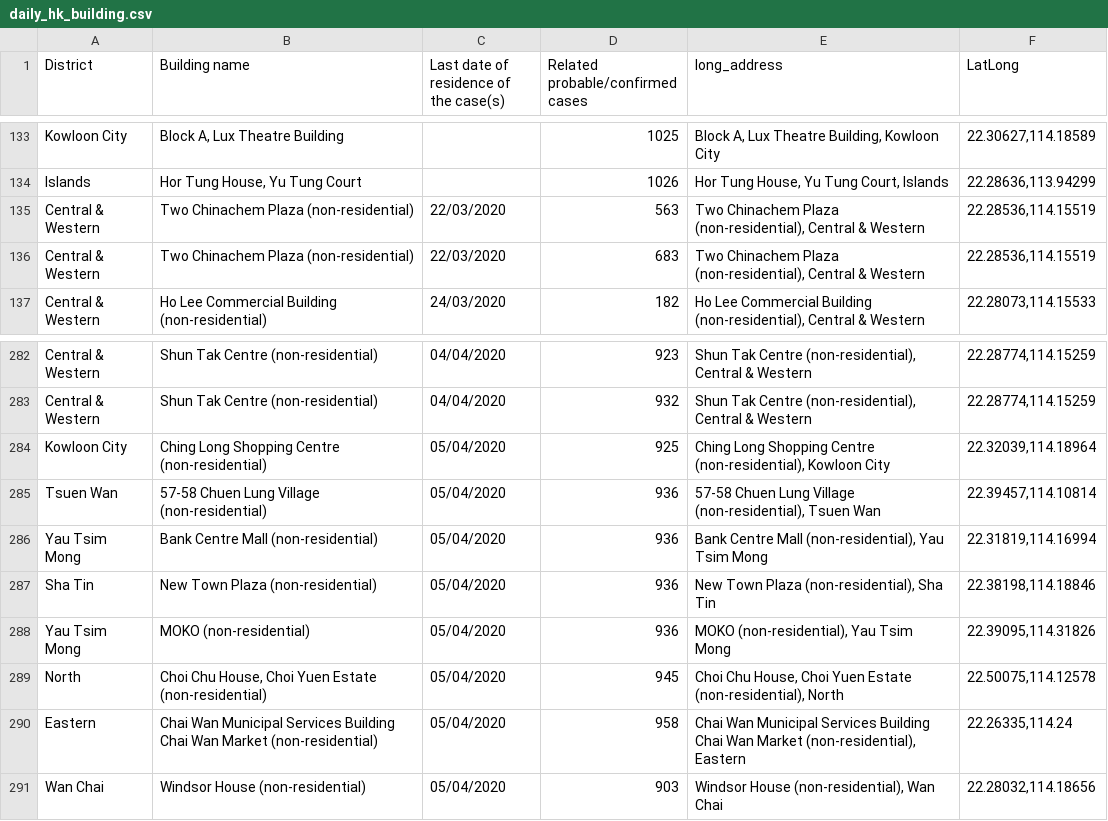
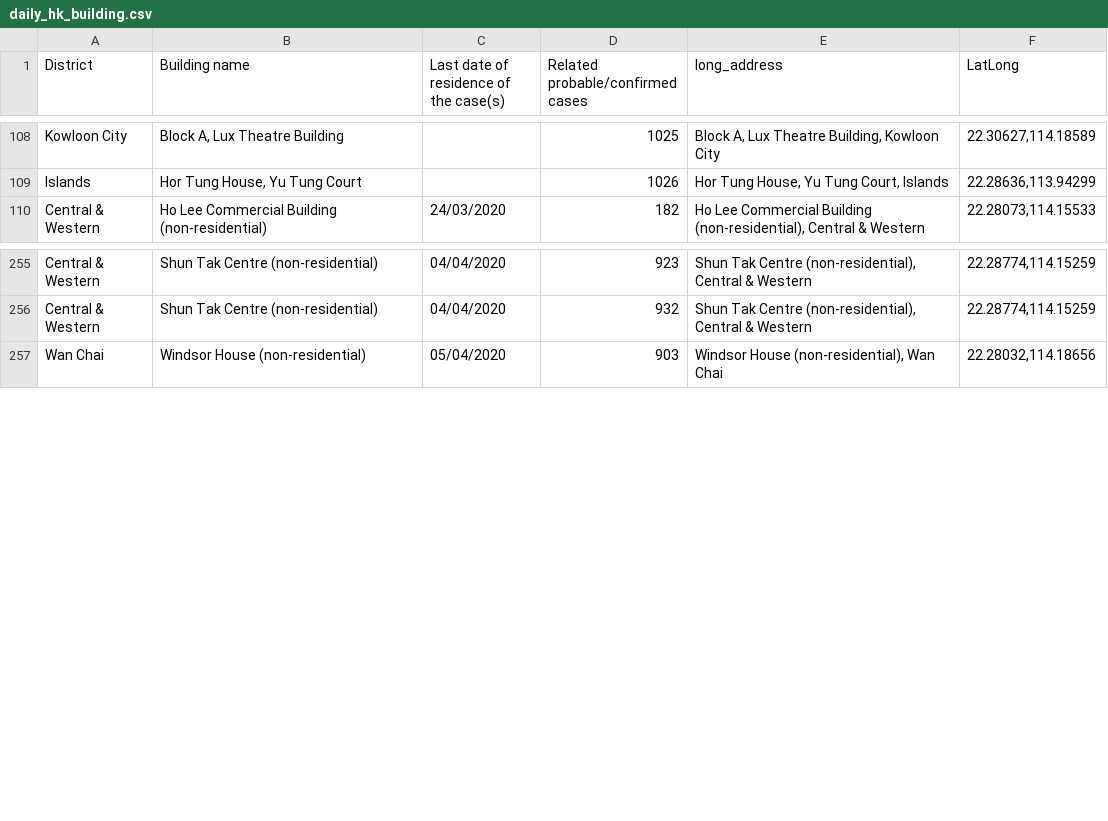
Before and after one commit to jerrypai0809/COVID_19, a CSV file: data/daily_hk_building.csv, drawn as a sheet; only a part is shown, gaps mark what is left out; the diff covers the shown part only; the diff names each change by its address in the sheet, - before the commit and + after, or states it on an @@ line.

```diff
--- a/data/daily_hk_building.csv
+++ b/data/daily_hk_building.csv
-row 135: Central & Western | Two Chinachem Plaza (non-residential) | 22/03/2020 | 563 | Two Chinachem Plaza (non-residential), Central & Western | 22.28536,114.15519
-row 136: Central & Western | Two Chinachem Plaza (non-residential) | 22/03/2020 | 683 | Two Chinachem Plaza (non-residential), Central & Western | 22.28536,114.15519
-row 284: Kowloon City | Ching Long Shopping Centre (non-residential) | 05/04/2020 | 925 | Ching Long Shopping Centre (non-residential), Kowloon City | 22.32039,114.18964
-row 285: Tsuen Wan | 57-58 Chuen Lung Village (non-residential) | 05/04/2020 | 936 | 57-58 Chuen Lung Village (non-residential), Tsuen Wan | 22.39457,114.10814
-row 286: Yau Tsim Mong | Bank Centre Mall (non-residential) | 05/04/2020 | 936 | Bank Centre Mall (non-residential), Yau Tsim Mong | 22.31819,114.16994
-row 287: Sha Tin | New Town Plaza (non-residential) | 05/04/2020 | 936 | New Town Plaza (non-residential), Sha Tin | 22.38198,114.18846
-row 288: Yau Tsim Mong | MOKO (non-residential) | 05/04/2020 | 936 | MOKO (non-residential), Yau Tsim Mong | 22.39095,114.31826
-row 289: North | Choi Chu House, Choi Yuen Estate (non-residential) | 05/04/2020 | 945 | Choi Chu House, Choi Yuen Estate (non-residential), North | 22.50075,114.12578
-row 290: Eastern | Chai Wan Municipal Services Building Chai Wan Market (non-residential) | 05/04/2020 | 958 | Chai Wan Municipal Services Building Chai Wan Market (non-residential), Eastern | 22.26335,114.24
```
Also changed, not shown: 25 removed rows elsewhere in this file, data/daily_infected_pub_trans.csv.
